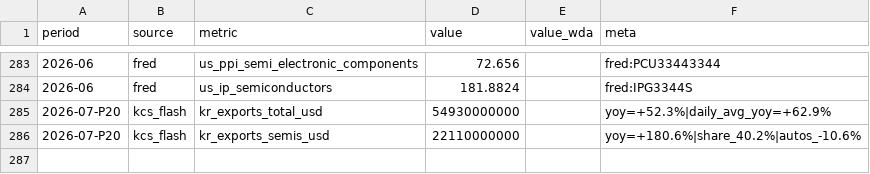
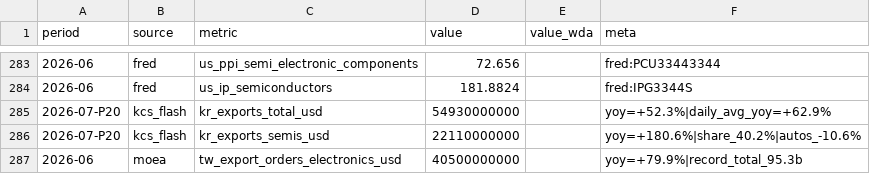
Before and after one commit to hthommasson/memory-market-tracker, a CSV file: docs/data/monthly_series.csv, drawn as a sheet; only a part is shown, gaps mark what is left out.

Commit message:
Update monthly_series.csv

```diff
--- a/docs/data/monthly_series.csv
+++ b/docs/data/monthly_series.csv
@@ -286 +286,2 @@ period,source,metric,value,value_wda,meta
 2026-07-P20,kcs_flash,kr_exports_semis_usd,22110000000,,yoy=+180.6%|share_40.2%|autos_-10.6%
+2026-06,moea,tw_export_orders_electronics_usd,40500000000,,yoy=+79.9%|record_total_95.3b
```
